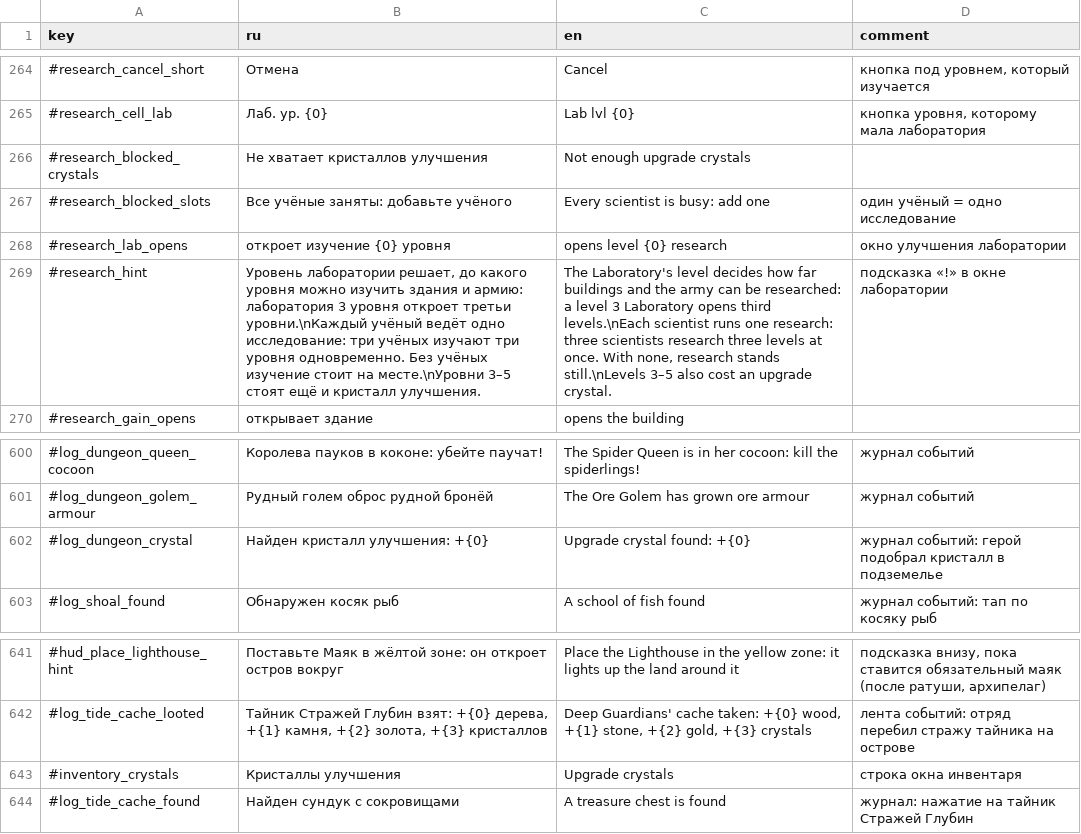
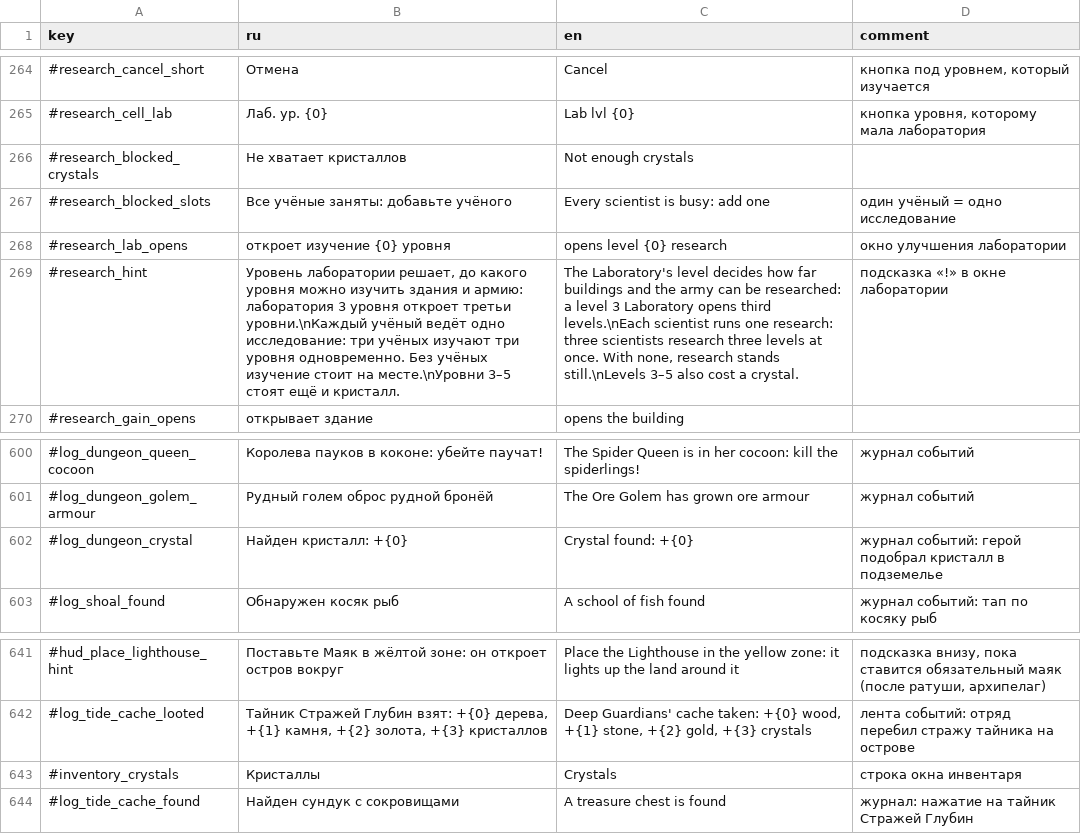
Before and after one commit to Safronov-Siarhei/CityBuilding, a CSV file: Assets/_Project/Balance/localization.csv, drawn as a sheet; only a part is shown, gaps mark what is left out; the diff names each change by its address in the sheet, - before the commit and + after, or states it on an @@ line.

```diff
--- a/Assets/_Project/Balance/localization.csv
+++ b/Assets/_Project/Balance/localization.csv
-B266 (ru): Не хватает кристаллов улучшения
+B266 (ru): Не хватает кристаллов
-C266 (en): Not enough upgrade crystals
+C266 (en): Not enough crystals
-B269 (ru): …ещё и кристалл улучшения.
+B269 (ru): …ещё и кристалл.
-C269 (en): …also cost an upgrade crystal.
+C269 (en): …also cost a crystal.
-B602 (ru): Найден кристалл улучшения: +{0}
+B602 (ru): Найден кристалл: +{0}
-C602 (en): Upgrade crystal found: +{0}
+C602 (en): Crystal found: +{0}
-B643 (ru): Кристаллы улучшения
+B643 (ru): Кристаллы
-C643 (en): Upgrade crystals
+C643 (en): Crystals
```
Also changed, not shown: 1 other file.
